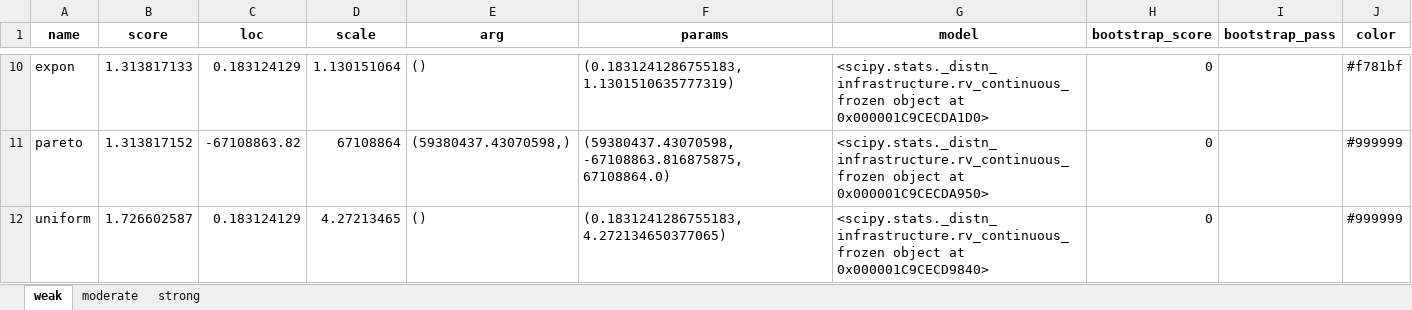
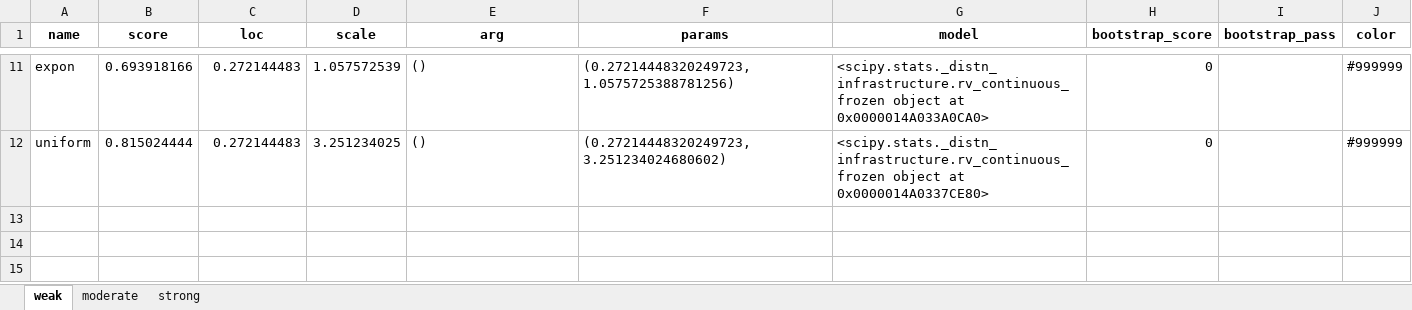
Before and after one commit to JulianDPR/Itest, an Excel workbook: Imag/clayton/resultados.xlsx, sheet weak, drawn as a sheet; only a part is shown, gaps mark what is left out; values as stored, in another font and other column widths than the file's, no borders; removed rows and columns are numbered as before the commit, all else as after; the diff covers the shown part only; the diff names each change by its address in the sheet, - before the commit and + after, or states it on an @@ line.

```diff
--- a/Imag/clayton/resultados.xlsx (sheet weak)
+++ b/Imag/clayton/resultados.xlsx (sheet weak)
-B11 (score): 1.313817133
+B11 (score): 0.693918166
-C11 (loc): 0.183124129
+C11 (loc): 0.272144483
-D11 (scale): 1.130151064
+D11 (scale): 1.057572539
-F11 (params): (0.1831241286755183, 1.1301510635777319)
+F11 (params): (0.27214448320249723, 1.0575725388781256)
-G11 (model): …object at 0x000001C9CECDA1D0>
+G11 (model): …object at 0x0000014A033A0CA0>
-J11 (color): #f781bf
+J11 (color): #999999
-row 11: pareto | 1.313817152 | -67108863.82 | 67108864 | (59380437.43070598,) | (59380437.43070598, -67108863.816875875, 67108864.0) | <scipy.stats._distn_infrastructure.rv_continuous_frozen object at 0x000001C9CECDA950> | 0 |  | #999999
-B12 (score): 1.726602587
+B12 (score): 0.815024444
-C12 (loc): 0.183124129
+C12 (loc): 0.272144483
-D12 (scale): 4.27213465
+D12 (scale): 3.251234025
-F12 (params): (0.1831241286755183, 4.272134650377065)
+F12 (params): (0.27214448320249723, 3.251234024680602)
-G12 (model): …object at 0x000001C9CECD9840>
+G12 (model): …object at 0x0000014A0337CE80>
```
Also changed, not shown: 5 added rows, 4 removed rows and 25 edited cells elsewhere in this sheet, sheet strong, sheet moderate, Imag/fgm/resultados.xlsx, Imag/frank/resultados.xlsx, 22 other files.
